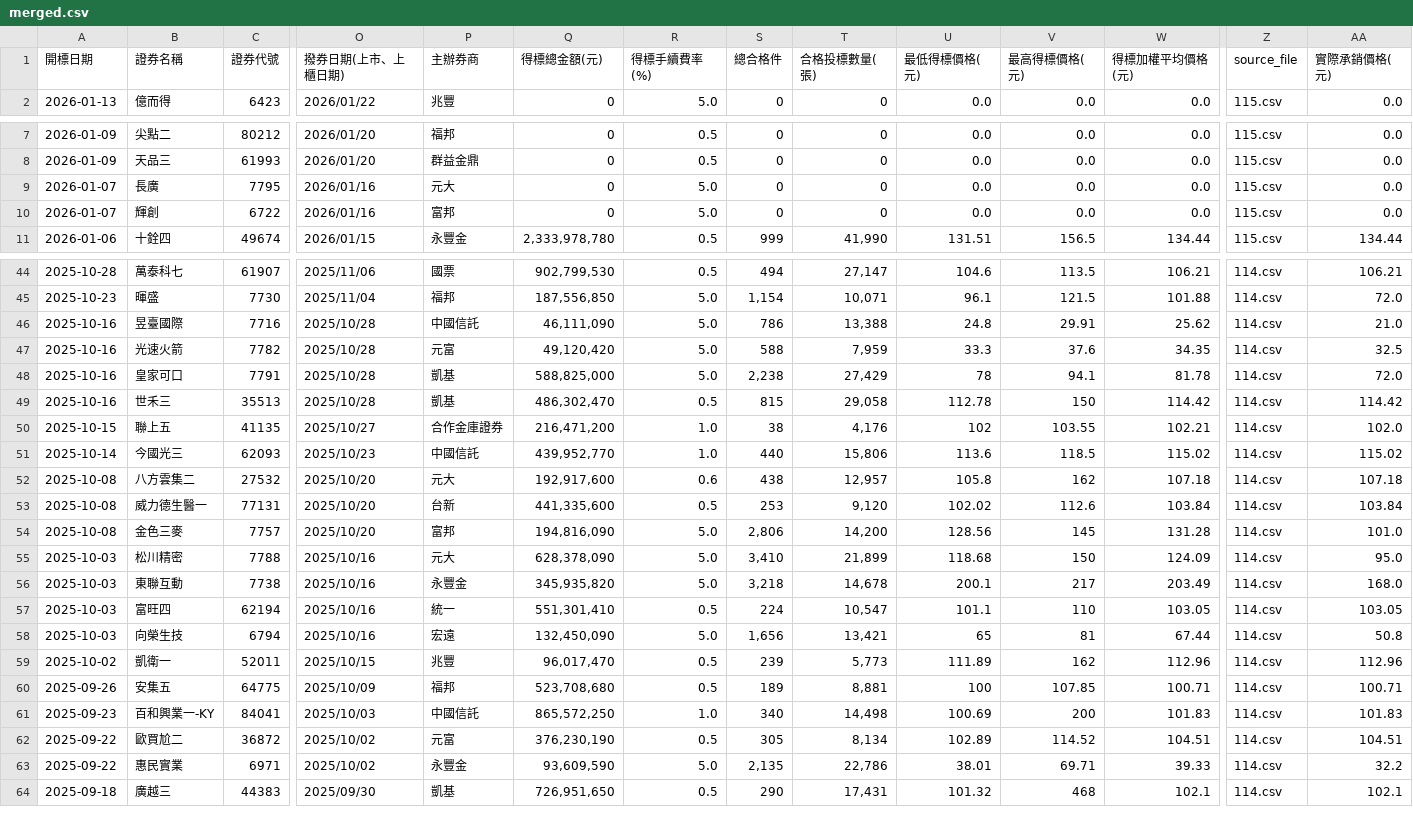
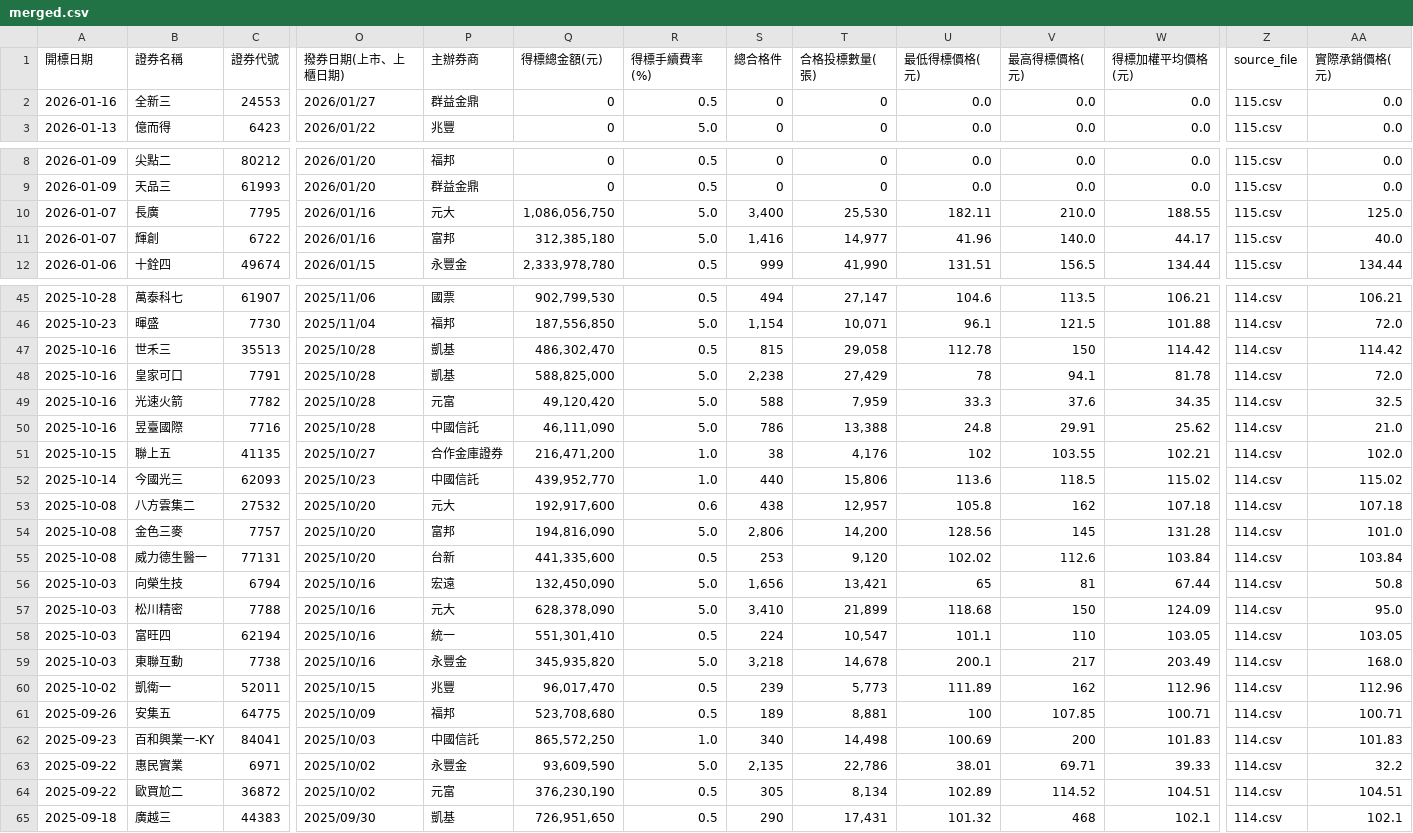
Before and after one commit to Aryido/auction, a CSV file: years/final/merged.csv, drawn as a sheet; only a part is shown, gaps mark what is left out; addresses are those after the commit; rows hold the shown columns only; the diff covers the shown part only; the diff names each change by its address in the sheet, - before the commit and + after, or states it on an @@ line.

```diff
--- a/years/final/merged.csv
+++ b/years/final/merged.csv
+row 2: 2026-01-16 | 全新三 | 24553 | 2026/01/27 | 群益金鼎 | 0 | 0.5 | 0 | 0 | 0.0 | 0.0 | 0.0 | 115.csv | 0.0
-Q10 (得標總金額(元)): 0
+Q10 (得標總金額(元)): 1,086,056,750
-S10 (總合格件): 0
+S10 (總合格件): 3,400
-T10 (合格投標數量(張)): 0
+T10 (合格投標數量(張)): 25,530
-U10 (最低得標價格(元)): 0.0
+U10 (最低得標價格(元)): 182.11
-V10 (最高得標價格(元)): 0.0
+V10 (最高得標價格(元)): 210.0
-W10 (得標加權平均價格(元)): 0.0
+W10 (得標加權平均價格(元)): 188.55
-AA10 (實際承銷價格(元)): 0.0
+AA10 (實際承銷價格(元)): 125.0
-Q11 (得標總金額(元)): 0
+Q11 (得標總金額(元)): 312,385,180
-S11 (總合格件): 0
+S11 (總合格件): 1,416
-T11 (合格投標數量(張)): 0
+T11 (合格投標數量(張)): 14,977
-U11 (最低得標價格(元)): 0.0
+U11 (最低得標價格(元)): 41.96
-V11 (最高得標價格(元)): 0.0
+V11 (最高得標價格(元)): 140.0
-W11 (得標加權平均價格(元)): 0.0
+W11 (得標加權平均價格(元)): 44.17
-AA11 (實際承銷價格(元)): 0.0
+AA11 (實際承銷價格(元)): 40.0
@@ row 49 moved to row 47: 2025-10-16 @@
@@ row 47 moved to row 49: 2025-10-16 @@
@@ row 58 moved to row 56: 2025-10-03 @@
@@ row 57 moved to row 58: 2025-10-03 @@
```
Also changed, not shown: 31 moved rows elsewhere in this file, years/115.csv.
